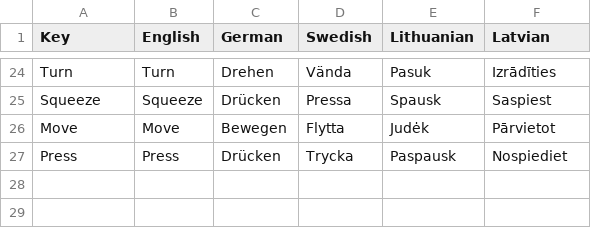
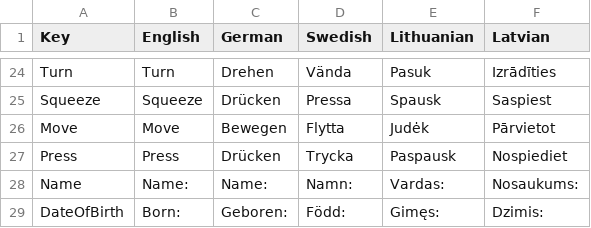
Before and after one commit to XRINTAMT/DTNET, a CSV file: Assets/Resources/Localization/Tutorial.csv, drawn as a sheet; only a part is shown, gaps mark what is left out; the diff names each change by its address in the sheet, - before the commit and + after, or states it on an @@ line.

Commit message:
Fix: captions "name:" and "born:" were not localized

```diff
--- a/Assets/Resources/Localization/Tutorial.csv
+++ b/Assets/Resources/Localization/Tutorial.csv
+row 28: Name | Name: | Name: | Namn: | Vardas: | Nosaukums:
+row 29: DateOfBirth | Born: | Geboren: | Född: | Gimęs: | Dzimis:
```
Also changed, not shown: Assets/Resources/Localization/S2P1.csv, Assets/Resources/Localization/S2P2.csv, 3 other files.
